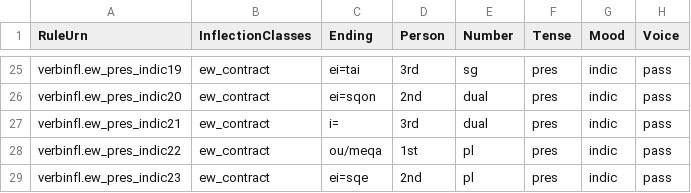
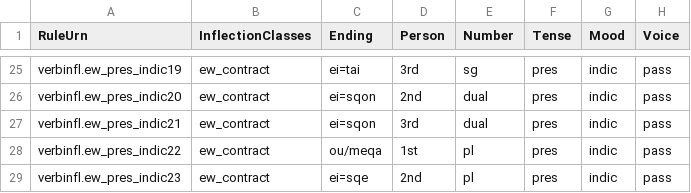
Before and after one commit to neelsmith/greeklang, a CSV file: morphology/sampledata/smyth/rules-csv/verbs/ew_present_indic.csv, drawn as a sheet; only a part is shown, gaps mark what is left out.

Commit message:
Add pres indic of all contracts

```diff
--- a/morphology/sampledata/smyth/rules-csv/verbs/ew_present_indic.csv
+++ b/morphology/sampledata/smyth/rules-csv/verbs/ew_present_indic.csv
@@ -26,3 +26,3 @@ verbinfl.ew_pres_indic19,ew_contract,ei=tai,3rd,sg,pres,indic,pass
 verbinfl.ew_pres_indic20,ew_contract,ei=sqon,2nd,dual,pres,indic,pass
-verbinfl.ew_pres_indic21,ew_contract,i=,3rd,dual,pres,indic,pass
+verbinfl.ew_pres_indic21,ew_contract,ei=sqon,3rd,dual,pres,indic,pass
 verbinfl.ew_pres_indic22,ew_contract,ou/meqa,1st,pl,pres,indic,pass
```
Also changed, not shown: 2 other files.
